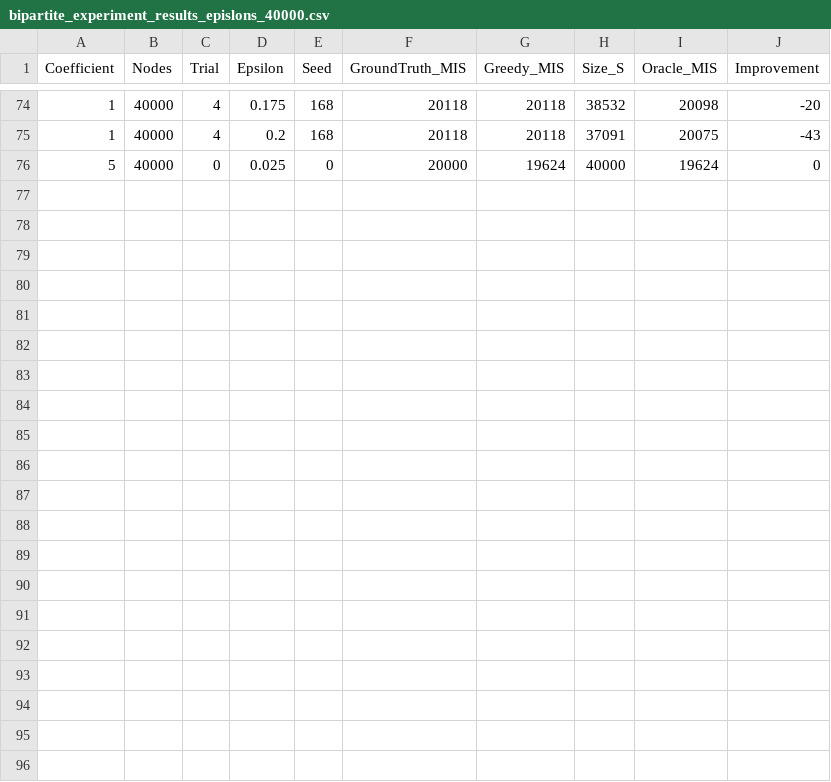
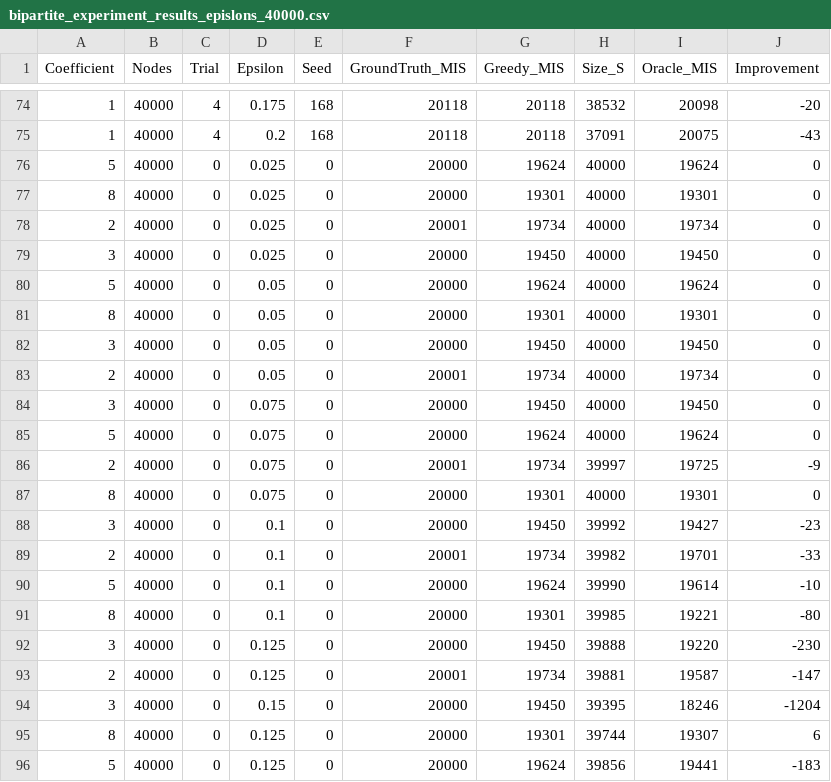
Before and after one commit to sprice134/MIS, a CSV file: _reichman/bipartite/bipartite_experiment_results_epislons_40000.csv, drawn as a sheet; only a part is shown, gaps mark what is left out; the diff names each change by its address in the sheet, - before the commit and + after, or states it on an @@ line.

```diff
--- a/_reichman/bipartite/bipartite_experiment_results_epislons_40000.csv
+++ b/_reichman/bipartite/bipartite_experiment_results_epislons_40000.csv
+row 77: 8 | 40000 | 0 | 0.025 | 0 | 20000 | 19301 | 40000 | 19301 | 0
+row 78: 2 | 40000 | 0 | 0.025 | 0 | 20001 | 19734 | 40000 | 19734 | 0
+row 79: 3 | 40000 | 0 | 0.025 | 0 | 20000 | 19450 | 40000 | 19450 | 0
+row 80: 5 | 40000 | 0 | 0.05 | 0 | 20000 | 19624 | 40000 | 19624 | 0
+row 81: 8 | 40000 | 0 | 0.05 | 0 | 20000 | 19301 | 40000 | 19301 | 0
+row 82: 3 | 40000 | 0 | 0.05 | 0 | 20000 | 19450 | 40000 | 19450 | 0
+row 83: 2 | 40000 | 0 | 0.05 | 0 | 20001 | 19734 | 40000 | 19734 | 0
+row 84: 3 | 40000 | 0 | 0.075 | 0 | 20000 | 19450 | 40000 | 19450 | 0
+row 85: 5 | 40000 | 0 | 0.075 | 0 | 20000 | 19624 | 40000 | 19624 | 0
+row 86: 2 | 40000 | 0 | 0.075 | 0 | 20001 | 19734 | 39997 | 19725 | -9
+row 87: 8 | 40000 | 0 | 0.075 | 0 | 20000 | 19301 | 40000 | 19301 | 0
+row 88: 3 | 40000 | 0 | 0.1 | 0 | 20000 | 19450 | 39992 | 19427 | -23
+row 89: 2 | 40000 | 0 | 0.1 | 0 | 20001 | 19734 | 39982 | 19701 | -33
+row 90: 5 | 40000 | 0 | 0.1 | 0 | 20000 | 19624 | 39990 | 19614 | -10
+row 91: 8 | 40000 | 0 | 0.1 | 0 | 20000 | 19301 | 39985 | 19221 | -80
+row 92: 3 | 40000 | 0 | 0.125 | 0 | 20000 | 19450 | 39888 | 19220 | -230
+row 93: 2 | 40000 | 0 | 0.125 | 0 | 20001 | 19734 | 39881 | 19587 | -147
+row 94: 3 | 40000 | 0 | 0.15 | 0 | 20000 | 19450 | 39395 | 18246 | -1204
+row 95: 8 | 40000 | 0 | 0.125 | 0 | 20000 | 19301 | 39744 | 19307 | 6
+row 96: 5 | 40000 | 0 | 0.125 | 0 | 20000 | 19624 | 39856 | 19441 | -183
```
Also changed, not shown: _reichman/bipartite/bipartite_experiment_results_epislons_15000.csv, _reichman/bipartite/bipartite_experiment_results_epislons_20000.csv, 10 other files.
